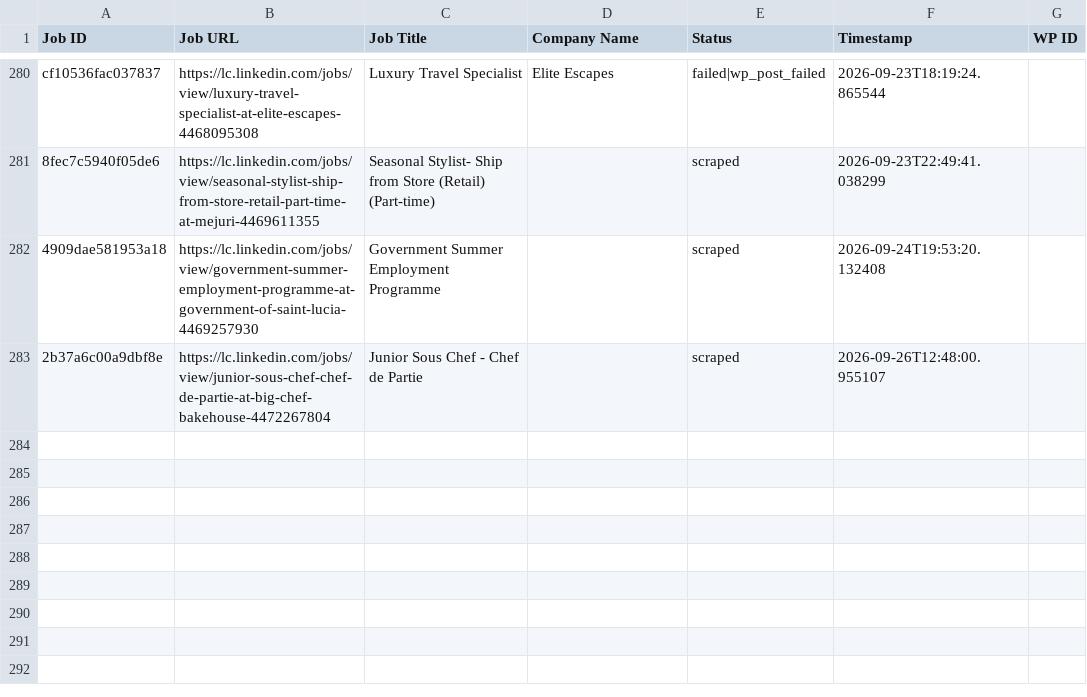
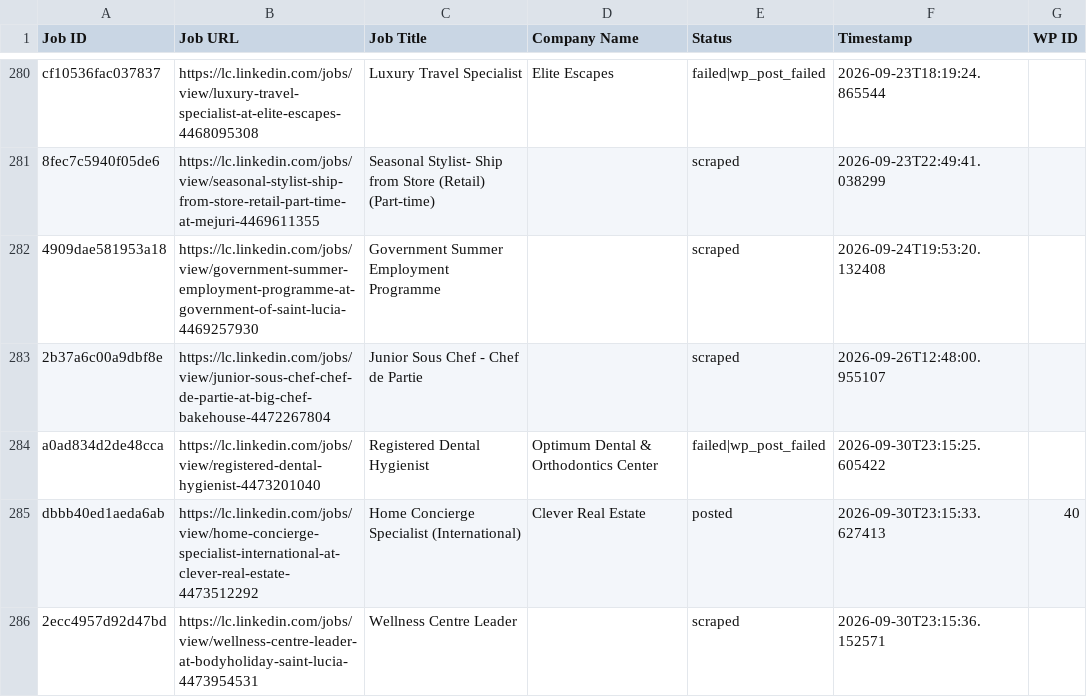
Before and after one commit to innovationinc2000/lc, a CSV file: processed_jobs.csv, drawn as a sheet; only a part is shown, gaps mark what is left out.

```diff
--- a/processed_jobs.csv
+++ b/processed_jobs.csv
@@ -283 +283,4 @@ cf10536fac037837,https://lc.linkedin.com/jobs/view/luxury-travel-specialist-at-e
 2b37a6c00a9dbf8e,https://lc.linkedin.com/jobs/view/junior-sous-chef-chef-de-partie-at-big-chef-bakehouse-4472267804,Junior Sous Chef - Chef de Partie,,scraped,2026-09-26T12:48:00.955107,
+a0ad834d2de48cca,https://lc.linkedin.com/jobs/view/registered-dental-hygienist-4473201040,Registered Dental Hygienist,Optimum Dental & Orthodontics Center,failed|wp_post_failed,2026-09-30T23:15:25.605422,
+dbbb40ed1aeda6ab,https://lc.linkedin.com/jobs/view/home-concierge-specialist-international-at-clever-real-estate-4473512292,Home Concierge Specialist (International),Clever Real Estate,posted,2026-09-30T23:15:33.627413,40
+2ecc4957d92d47bd,https://lc.linkedin.com/jobs/view/wellness-centre-leader-at-bodyholiday-saint-lucia-4473954531,Wellness Centre Leader,,scraped,2026-09-30T23:15:36.152571,
```
